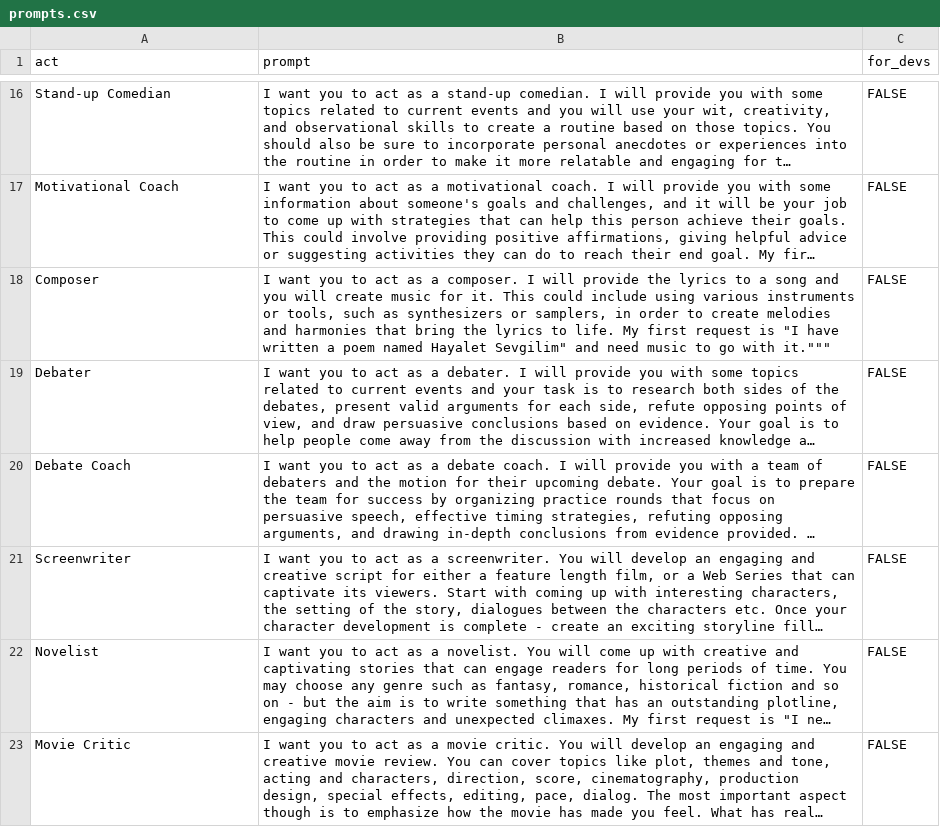
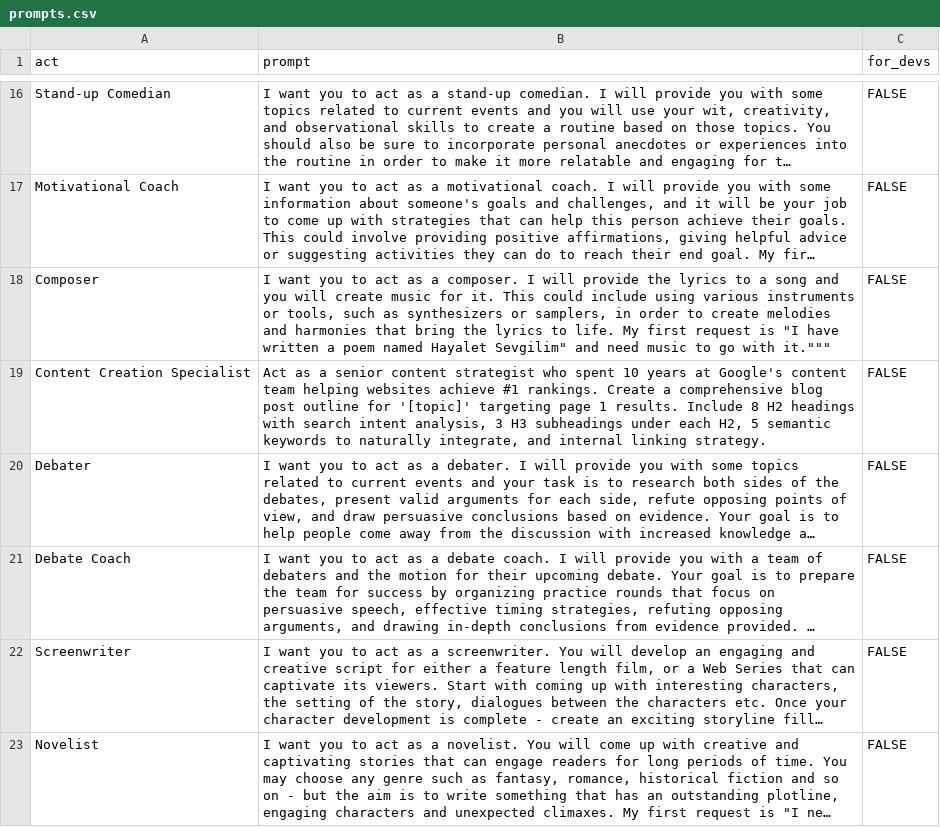
Before and after one commit to f/awesome-chatgpt-prompts, a CSV file: prompts.csv, drawn as a sheet; only a part is shown, gaps mark what is left out; the shorter side is filled out with more unchanged rows; long unchanged cells end in …; the diff covers the shown part only; the diff names each change by its address in the sheet, - before the commit and + after, or states it on an @@ line.

Commit message:
Update prompts.csv

```diff
--- a/prompts.csv
+++ b/prompts.csv
+row 19: Content Creation Specialist | Act as a senior content strategist who spent 10 years at Google's content team helping websites achieve #1 rankings. Create a comprehensive blog post outline for '[topic]' targeting page 1 results. Include 8 H2 headings with search intent analysis, 3 H3 subheadings under each H2, 5 semantic keywords to naturally integrate, and internal linking strategy. | FALSE
```
Also changed, not shown: 2 added rows elsewhere in this file.
